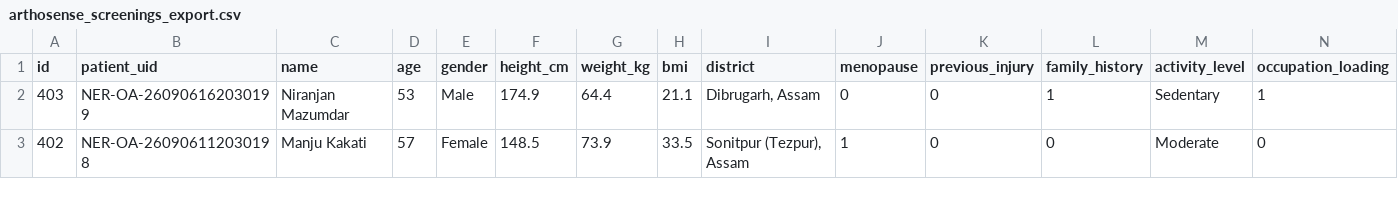
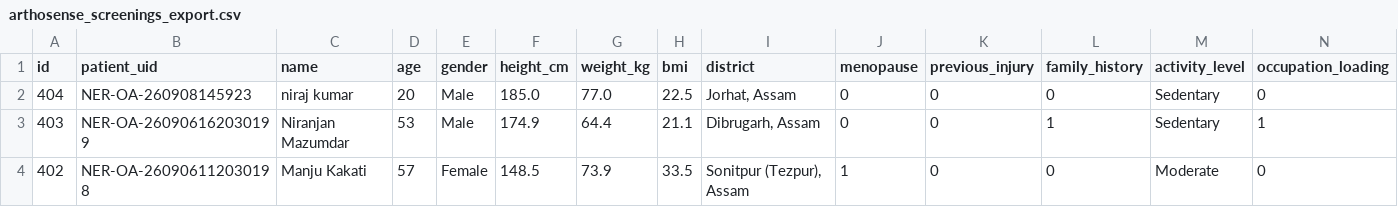
Before and after one commit to Ayush4307/-ArthoSense_NER, a CSV file: arthosense_screenings_export.csv, drawn as a sheet; only a part is shown; rows hold the shown columns only; the diff names each change by its address in the sheet, - before the commit and + after, or states it on an @@ line.

```diff
--- a/arthosense_screenings_export.csv
+++ b/arthosense_screenings_export.csv
+row 2: 404 | NER-OA-260908145923 | niraj kumar | 20 | Male | 185.0 | 77.0 | 22.5 | Jorhat, Assam | 0 | 0 | 0 | Sedentary | 0
```
Also changed, not shown: 3 other files.
